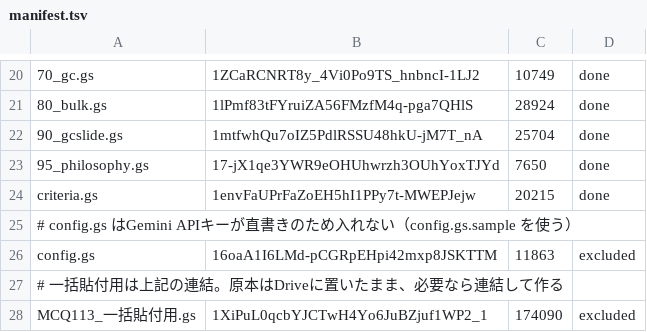
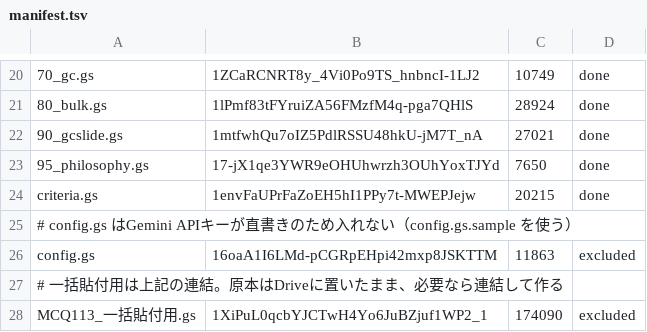
Before and after one commit to kk1284-cpu/sun_cloud, a TSV file: gas/manifest.tsv, drawn as a sheet; only a part is shown, gaps mark what is left out; the diff names each change by its address in the sheet, - before the commit and + after, or states it on an @@ line.

```diff
--- a/gas/manifest.tsv
+++ b/gas/manifest.tsv
-C22: 25704
+C22: 27021
```
Also changed, not shown: 1 other file.
